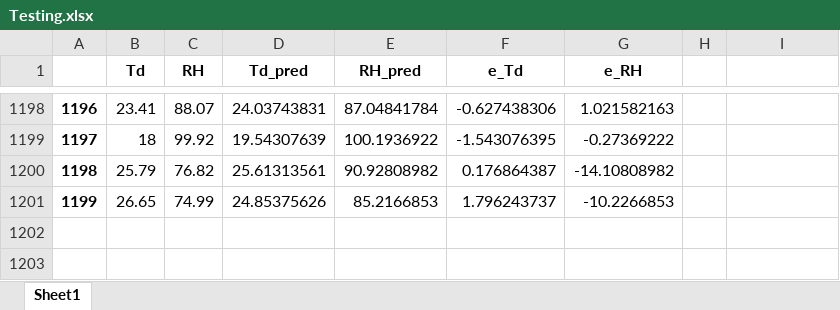
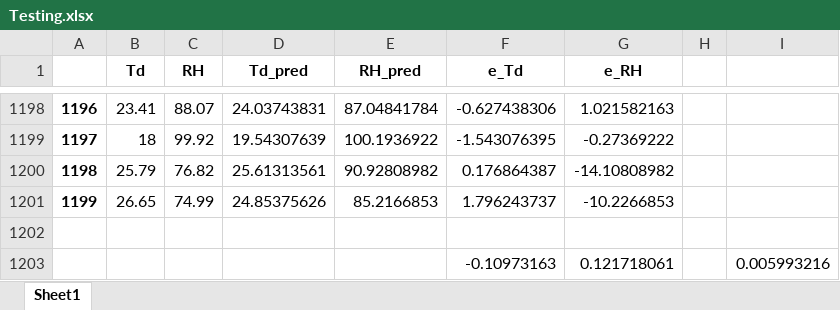
Before and after one commit to ridhanf/nncontrol, an Excel workbook: Data/Model/Testing.xlsx, sheet Sheet1, drawn as a sheet; only a part is shown, gaps mark what is left out; values as stored, in another font and other column widths than the file's, no borders; the diff names each change by its address in the sheet, - before the commit and + after, or states it on an @@ line.

```diff
--- a/Data/Model/Testing.xlsx (sheet Sheet1)
+++ b/Data/Model/Testing.xlsx (sheet Sheet1)
+row 1202: (empty)
+row 1203:  |  |  |  |  | -0.10973163 | 0.121718061 |  | 0.005993216
```
Also changed, not shown: Data/Controller/Testing.xlsx, Data/Controller/Validation.xlsx, 23 other files.
